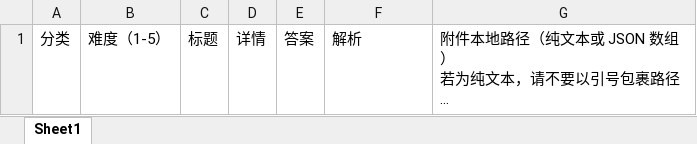
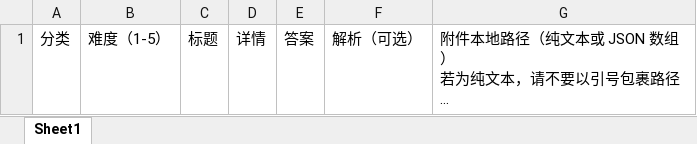
Before and after one commit to shezik/sun-dc-elearning-uploader, an Excel workbook: Python 填空题批量导入模板.xlsx, sheet Sheet1, drawn as a sheet; long unchanged cells end in …; values as stored, in another font and other column widths than the file's, no borders; the diff names each change by its address in the sheet, - before the commit and + after, or states it on an @@ line.

Commit message:
Update Python 填空题批量导入模板.xlsx

```diff
--- a/Python 填空题批量导入模板.xlsx (sheet Sheet1)
+++ b/Python 填空题批量导入模板.xlsx (sheet Sheet1)
-F1: 解析
+F1: 解析（可选）
```
